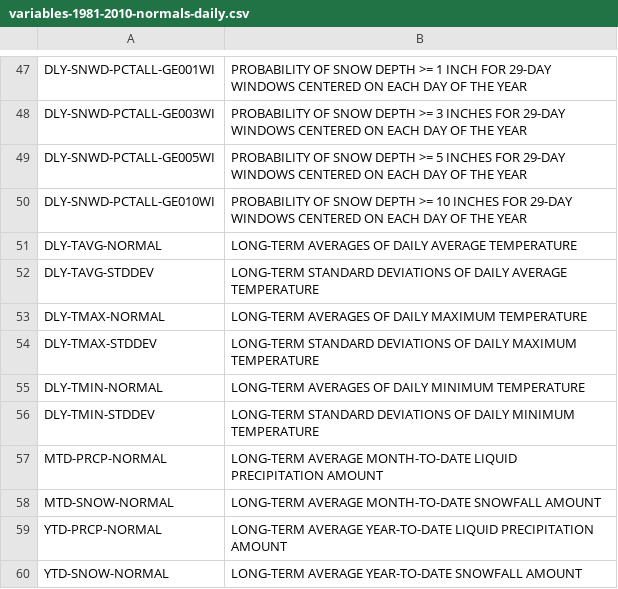
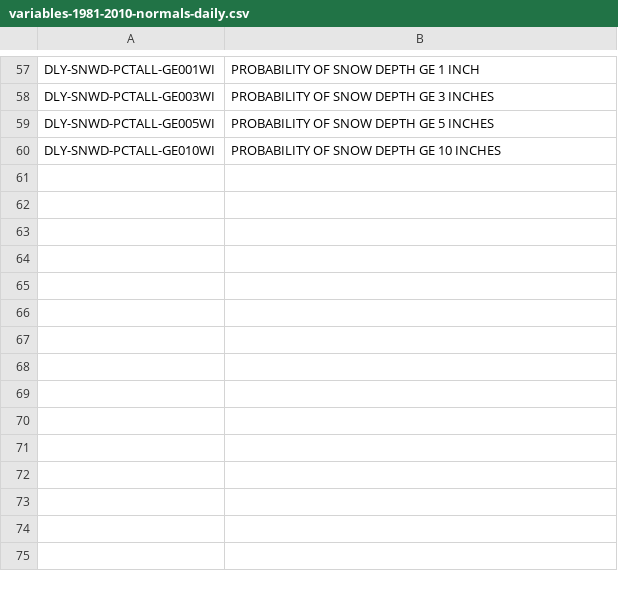
Before and after one commit to IronRedDragn/Climate-Normals, a CSV file: txt_files/variables/variables-1981-2010-normals-daily.csv, drawn as a sheet; only a part is shown, gaps mark what is left out; removed rows and columns are numbered as before the commit, all else as after; the diff covers the shown part only; the diff names each change by its address in the sheet, - before the commit and + after, or states it on an @@ line.

```diff
--- a/txt_files/variables/variables-1981-2010-normals-daily.csv
+++ b/txt_files/variables/variables-1981-2010-normals-daily.csv
-B57: …SNOW DEPTH >= 1 INCH FOR 29-DAY WINDOWS CENTERED ON EACH DAY OF THE YEAR
+B57: …SNOW DEPTH GE 1 INCH
-B58: …SNOW DEPTH >= 3 INCHES FOR 29-DAY WINDOWS CENTERED ON EACH DAY OF THE YEAR
+B58: …SNOW DEPTH GE 3 INCHES
-B59: …SNOW DEPTH >= 5 INCHES FOR 29-DAY WINDOWS CENTERED ON EACH DAY OF THE YEAR
+B59: …SNOW DEPTH GE 5 INCHES
-B60: …SNOW DEPTH >= 10 INCHES FOR 29-DAY WINDOWS CENTERED ON EACH DAY OF THE YEAR
+B60: …SNOW DEPTH GE 10 INCHES
-row 51: DLY-TAVG-NORMAL | LONG-TERM AVERAGES OF DAILY AVERAGE TEMPERATURE
-row 52: DLY-TAVG-STDDEV | LONG-TERM STANDARD DEVIATIONS OF DAILY AVERAGE TEMPERATURE
-row 53: DLY-TMAX-NORMAL | LONG-TERM AVERAGES OF DAILY MAXIMUM TEMPERATURE
-row 54: DLY-TMAX-STDDEV | LONG-TERM STANDARD DEVIATIONS OF DAILY MAXIMUM TEMPERATURE
-row 55: DLY-TMIN-NORMAL | LONG-TERM AVERAGES OF DAILY MINIMUM TEMPERATURE
-row 56: DLY-TMIN-STDDEV | LONG-TERM STANDARD DEVIATIONS OF DAILY MINIMUM TEMPERATURE
-row 57: MTD-PRCP-NORMAL | LONG-TERM AVERAGE MONTH-TO-DATE LIQUID PRECIPITATION AMOUNT
-row 58: MTD-SNOW-NORMAL | LONG-TERM AVERAGE MONTH-TO-DATE SNOWFALL AMOUNT
-row 59: YTD-PRCP-NORMAL | LONG-TERM AVERAGE YEAR-TO-DATE LIQUID PRECIPITATION AMOUNT
-row 60: YTD-SNOW-NORMAL | LONG-TERM AVERAGE YEAR-TO-DATE SNOWFALL AMOUNT
```
Also changed, not shown: 12 added rows, 2 removed rows and 44 edited cells elsewhere in this file, txt_files/variables/variables-1981-2010-normals-hourly.csv, txt_files/variables/variables-1981-2010-normals-monthly.csv, 13 other files.
